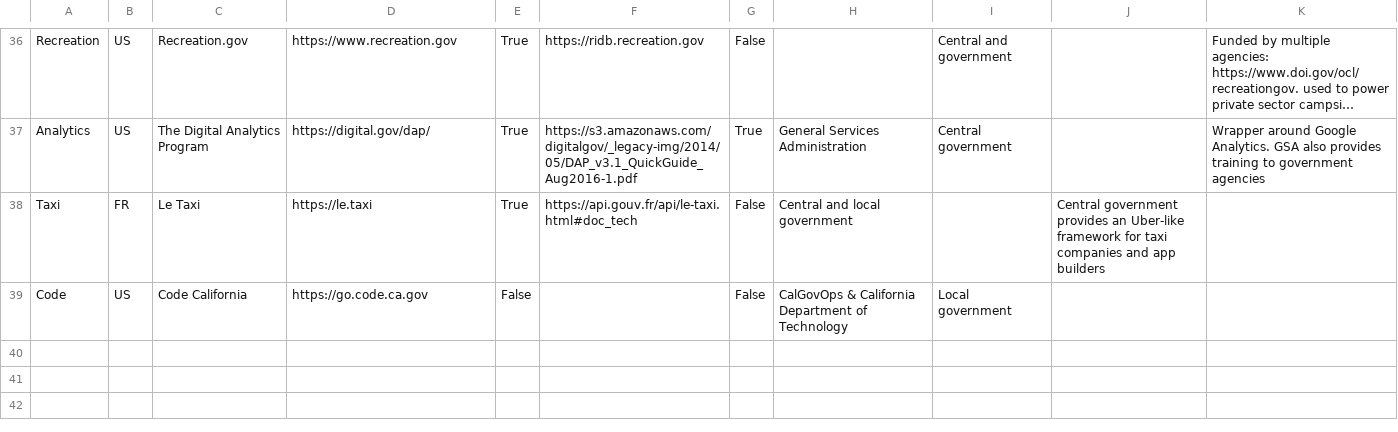
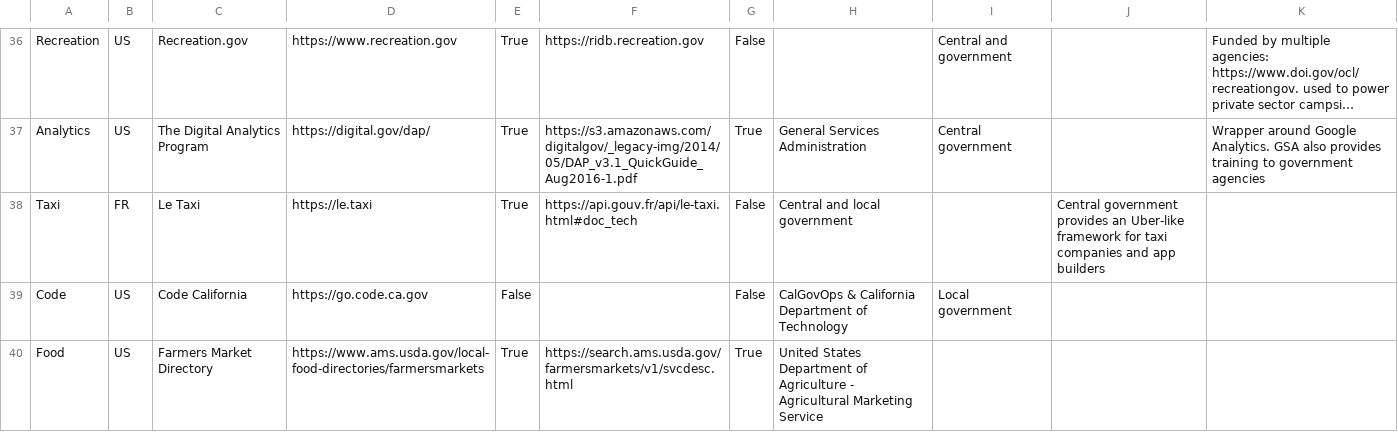
Before and after one commit to platformland/government-common-platforms, a CSV file: data/common-platforms.csv, drawn as a sheet; only a part is shown, gaps mark what is left out; long unchanged cells end in ….

Commit message:
Update common-platforms.csv

```diff
--- a/data/common-platforms.csv
+++ b/data/common-platforms.csv
@@ -39 +39,2 @@ Taxi,FR,Le Taxi,https://le.taxi,True,https://api.gouv.fr/api/le-taxi.html#doc_te
 Code,US,Code California,https://go.code.ca.gov,False,,False,CalGovOps & California Department of Technology,Local government,,
+Food,US,Farmers Market Directory,https://www.ams.usda.gov/local-food-directories/farmersmarkets,True,https://search.ams.usda.gov/farmersmarkets/v1/svcdesc.html,True,"United States Department of Agriculture - Agricultural Marketing Service",,,
```
